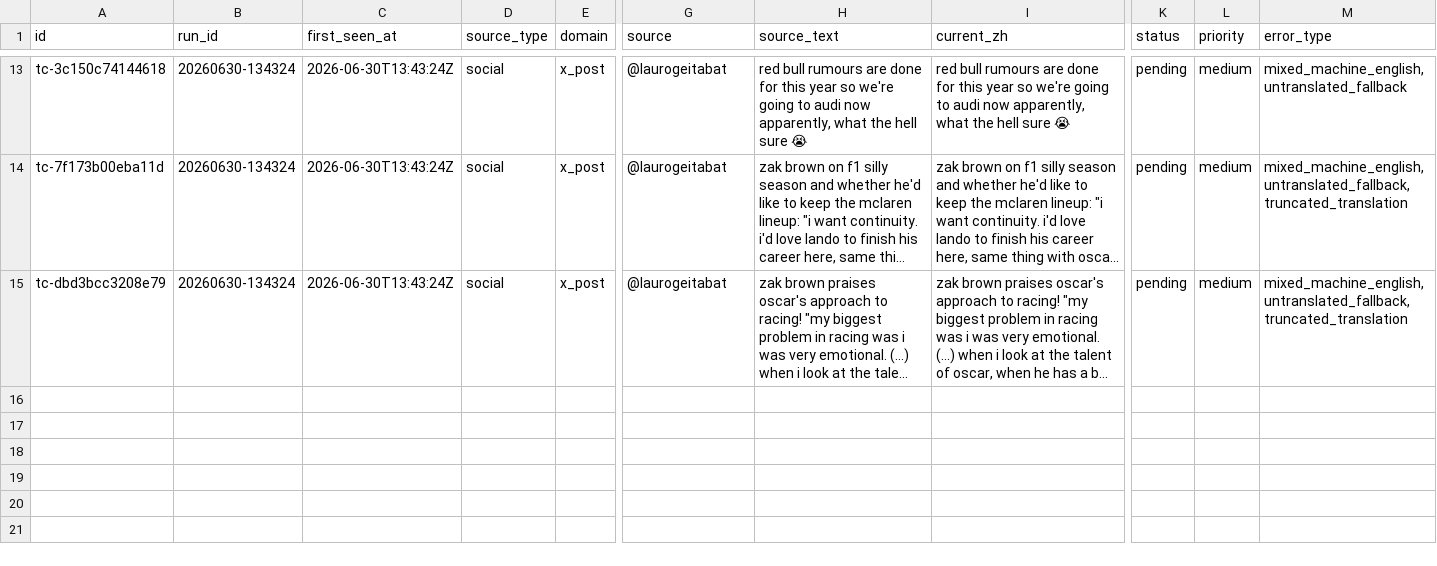
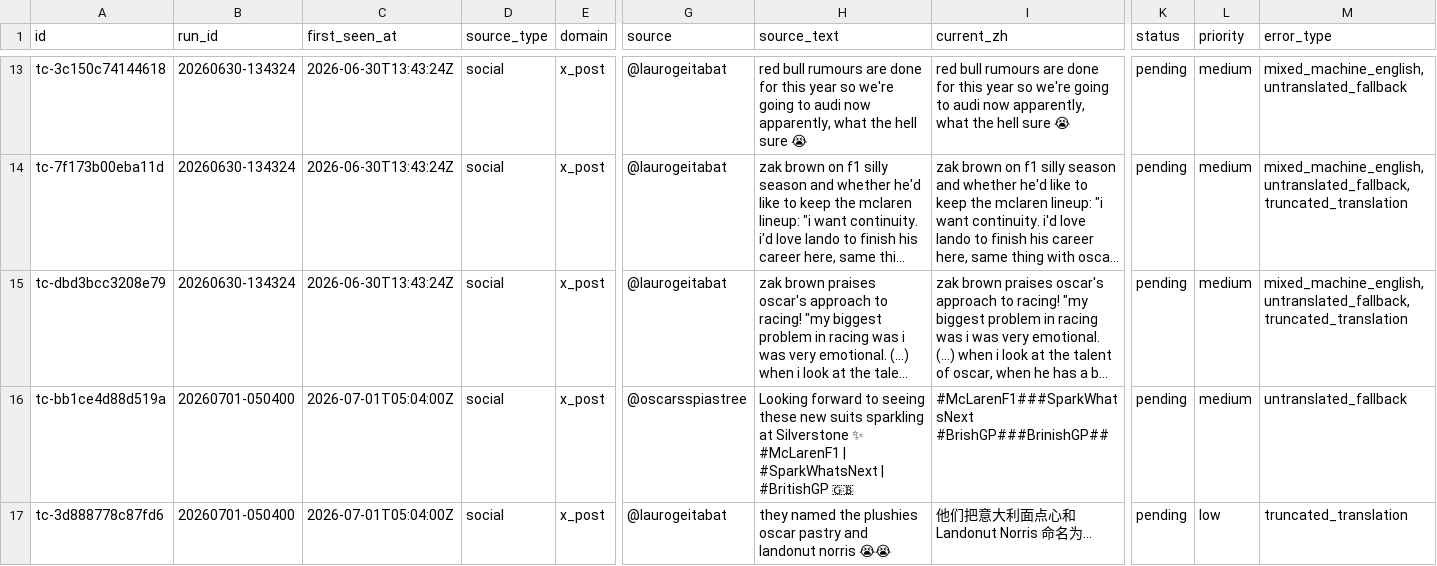
Before and after one commit to ZnonYmitY/piasnews, a CSV file: data/translation_candidates.csv, drawn as a sheet; only a part is shown, gaps mark what is left out; long unchanged cells end in …; rows hold the shown columns only; the diff names each change by its address in the sheet, - before the commit and + after, or states it on an @@ line.

```diff
--- a/data/translation_candidates.csv
+++ b/data/translation_candidates.csv
+row 16: tc-bb1ce4d88d519a | 20260701-050400 | 2026-07-01T05:04:00Z | social | x_post | @oscarsspiastree | Looking forward to seeing these new suits sparkling at Silverstone ✨ #McLarenF1 | #SparkWhatsNext | #BritishGP 🇬🇧 | #McLarenF1###SparkWhatsNext #BrishGP###BrinishGP## | pending | medium | untranslated_fallback
+row 17: tc-3d888778c87fd6 | 20260701-050400 | 2026-07-01T05:04:00Z | social | x_post | @laurogeitabat | they named the plushies oscar pastry and landonut norris 😭😭 | 他们把意大利面点心和Landonut Norris 命名为... | pending | low | truncated_translation
```
Also changed, not shown: 5 other files.
